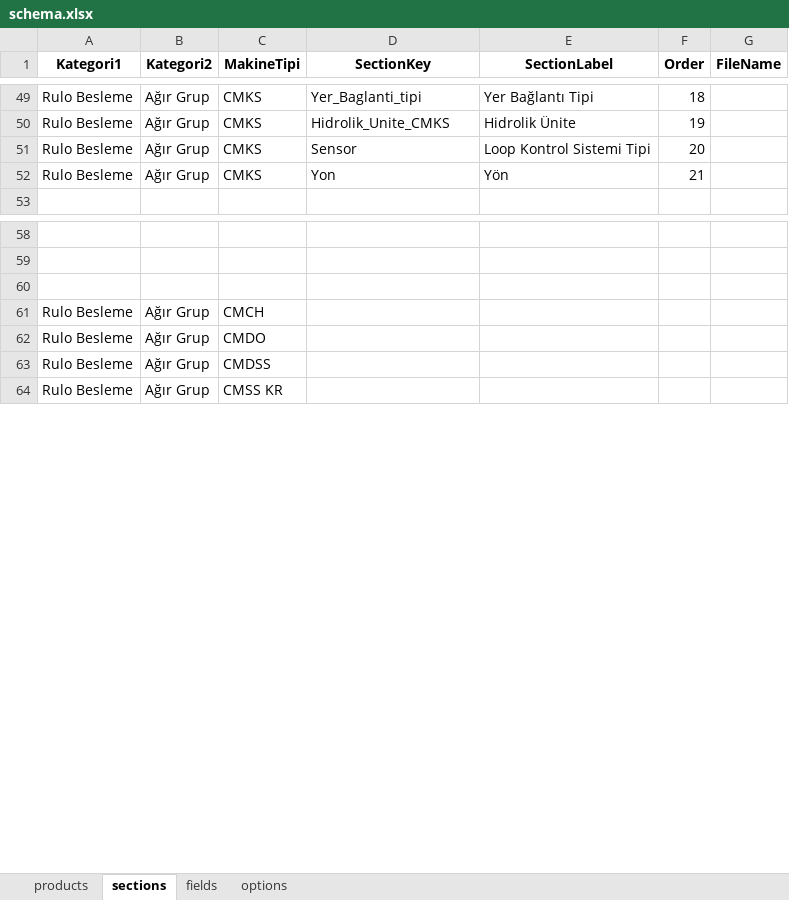
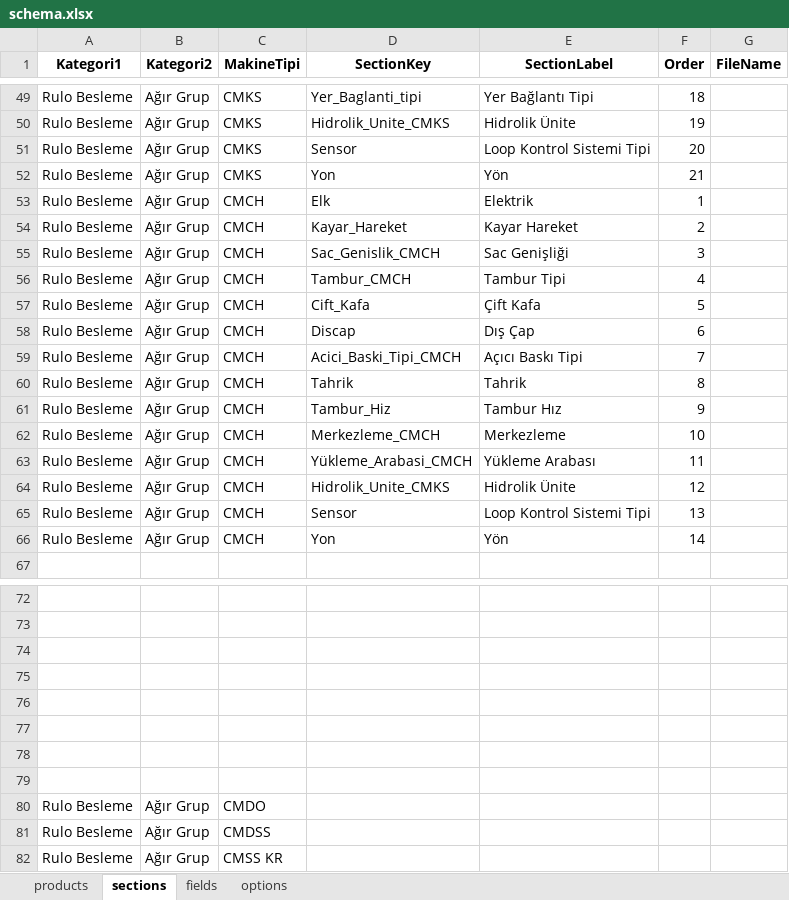
Before and after one commit to hsnylmz1837/uzun_kod_olustur_v19_patch2, an Excel workbook: data/schema.xlsx, sheet sections, drawn as a sheet; only a part is shown, gaps mark what is left out; values as stored, in another font and other column widths than the file's, no borders; addresses are those after the commit; the diff names each change by its address in the sheet, - before the commit and + after, or states it on an @@ line.

Commit message:
Add files via upload

```diff
--- a/data/schema.xlsx (sheet sections)
+++ b/data/schema.xlsx (sheet sections)
+row 53: Rulo Besleme | Ağır Grup | CMCH | Elk | Elektrik | 1
+row 54: Rulo Besleme | Ağır Grup | CMCH | Kayar_Hareket | Kayar Hareket | 2
+row 55: Rulo Besleme | Ağır Grup | CMCH | Sac_Genislik_CMCH | Sac Genişliği | 3
+row 56: Rulo Besleme | Ağır Grup | CMCH | Tambur_CMCH | Tambur Tipi | 4
+row 57: Rulo Besleme | Ağır Grup | CMCH | Cift_Kafa | Çift Kafa | 5
+row 58: Rulo Besleme | Ağır Grup | CMCH | Discap | Dış Çap | 6
+row 59: Rulo Besleme | Ağır Grup | CMCH | Acici_Baski_Tipi_CMCH | Açıcı Baskı Tipi | 7
+row 60: Rulo Besleme | Ağır Grup | CMCH | Tahrik | Tahrik | 8
+row 61: Rulo Besleme | Ağır Grup | CMCH | Tambur_Hiz | Tambur Hız | 9
+row 62: Rulo Besleme | Ağır Grup | CMCH | Merkezleme_CMCH | Merkezleme | 10
+row 63: Rulo Besleme | Ağır Grup | CMCH | Yükleme_Arabasi_CMCH | Yükleme Arabası | 11
+row 64: Rulo Besleme | Ağır Grup | CMCH | Hidrolik_Unite_CMKS | Hidrolik Ünite | 12
+row 65: Rulo Besleme | Ağır Grup | CMCH | Sensor | Loop Kontrol Sistemi Tipi | 13
+row 66: Rulo Besleme | Ağır Grup | CMCH | Yon | Yön | 14
-row 75: Rulo Besleme | Ağır Grup | CMCH
+row 75: (empty)
+row 76: (empty)
+row 77: (empty)
+row 78: (empty)
+row 79: (empty)
```
Also changed, not shown: sheet fields, sheet options.
